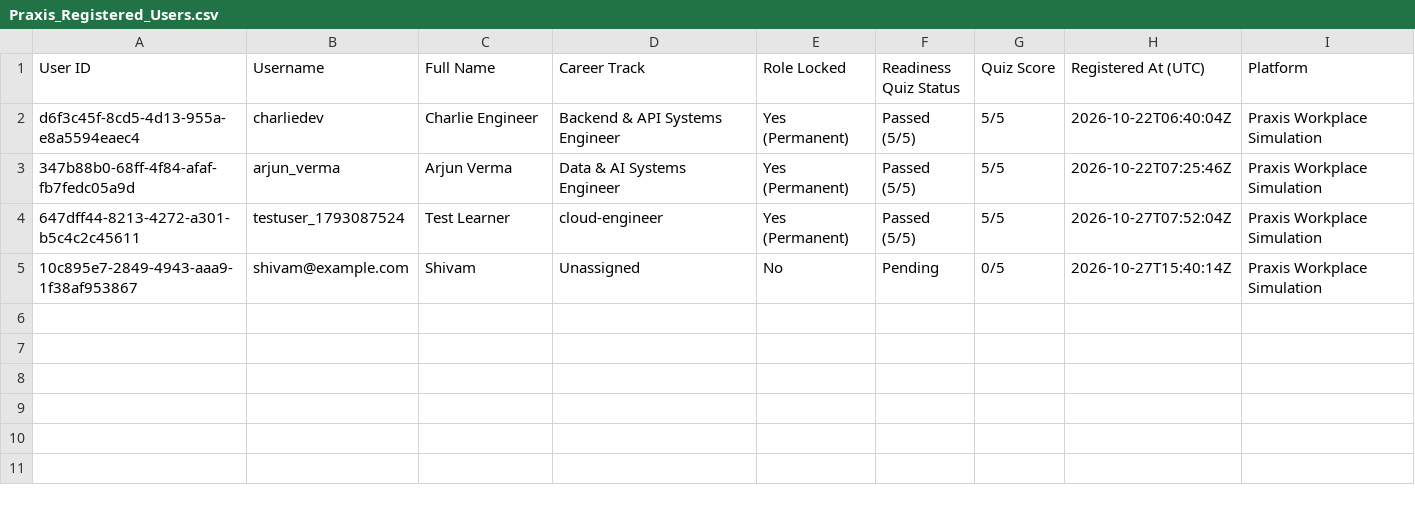
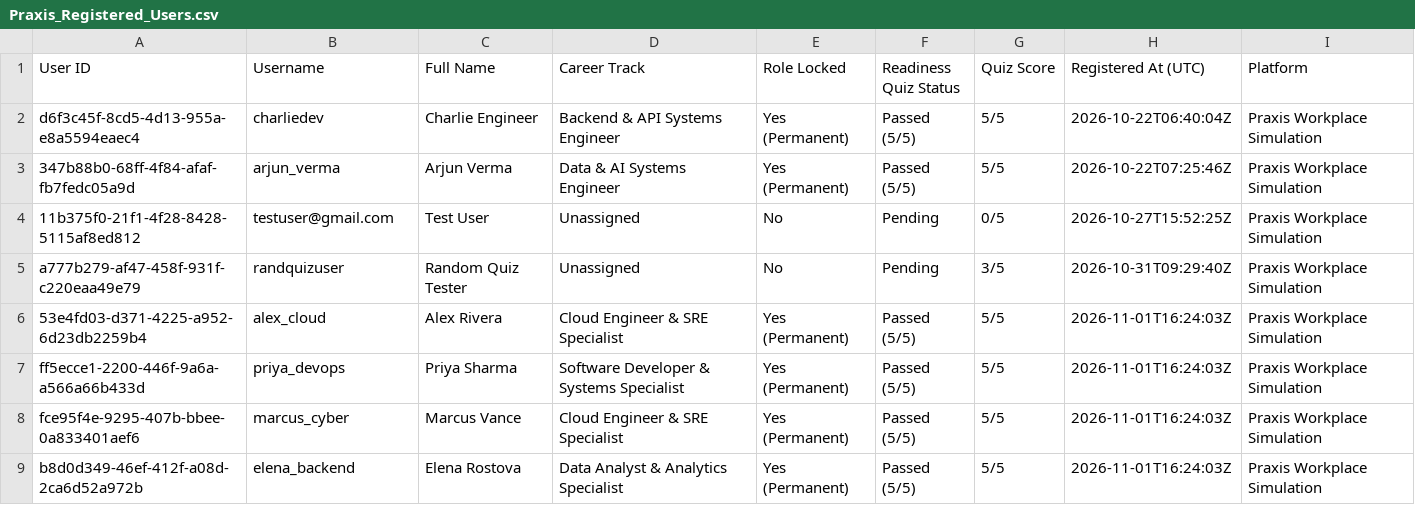
Before and after one commit to shi-vam53/my_projectt, a CSV file: docs/assets/Praxis_Registered_Users.csv, drawn as a sheet.

Commit message:
Sync updated registered users CSV to docs/assets for GitHub Pages

```diff
--- a/docs/assets/Praxis_Registered_Users.csv
+++ b/docs/assets/Praxis_Registered_Users.csv
@@ -3,3 +3,7 @@ d6f3c45f-8cd5-4d13-955a-e8a5594eaec4,charliedev,Charlie Engineer,Backend & API S
 347b88b0-68ff-4f84-afaf-fb7fedc05a9d,arjun_verma,Arjun Verma,Data & AI Systems Engineer,Yes (Permanent),Passed (5/5),5/5,2026-10-22T07:25:46Z,Praxis Workplace Simulation
-647dff44-8213-4272-a301-b5c4c2c45611,testuser_1793087524,Test Learner,cloud-engineer,Yes (Permanent),Passed (5/5),5/5,2026-10-27T07:52:04Z,Praxis Workplace Simulation
-10c895e7-2849-4943-aaa9-1f38af953867,shivam@example.com,Shivam,Unassigned,No,Pending,0/5,2026-10-27T15:40:14Z,Praxis Workplace Simulation
+11b375f0-21f1-4f28-8428-5115af8ed812,testuser@gmail.com,Test User,Unassigned,No,Pending,0/5,2026-10-27T15:52:25Z,Praxis Workplace Simulation
+a777b279-af47-458f-931f-c220eaa49e79,randquizuser,Random Quiz Tester,Unassigned,No,Pending,3/5,2026-10-31T09:29:40Z,Praxis Workplace Simulation
+53e4fd03-d371-4225-a952-6d23db2259b4,alex_cloud,Alex Rivera,Cloud Engineer & SRE Specialist,Yes (Permanent),Passed (5/5),5/5,2026-11-01T16:24:03Z,Praxis Workplace Simulation
+ff5ecce1-2200-446f-9a6a-a566a66b433d,priya_devops,Priya Sharma,Software Developer & Systems Specialist,Yes (Permanent),Passed (5/5),5/5,2026-11-01T16:24:03Z,Praxis Workplace Simulation
+fce95f4e-9295-407b-bbee-0a833401aef6,marcus_cyber,Marcus Vance,Cloud Engineer & SRE Specialist,Yes (Permanent),Passed (5/5),5/5,2026-11-01T16:24:03Z,Praxis Workplace Simulation
+b8d0d349-46ef-412f-a08d-2ca6d52a972b,elena_backend,Elena Rostova,Data Analyst & Analytics Specialist,Yes (Permanent),Passed (5/5),5/5,2026-11-01T16:24:03Z,Praxis Workplace Simulation
```
